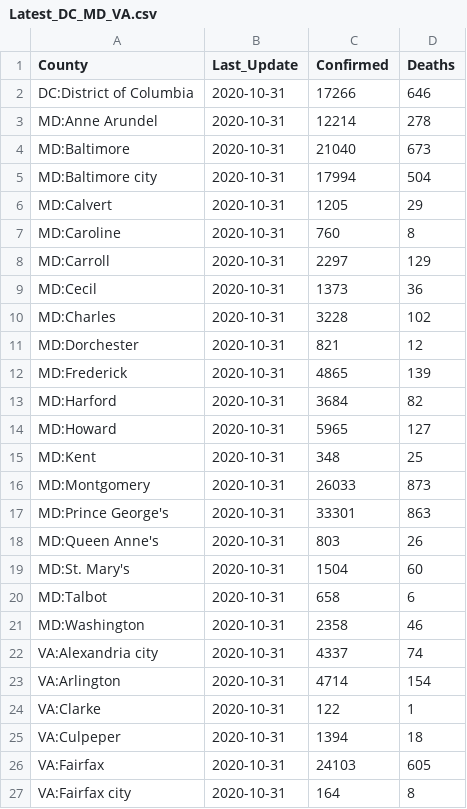
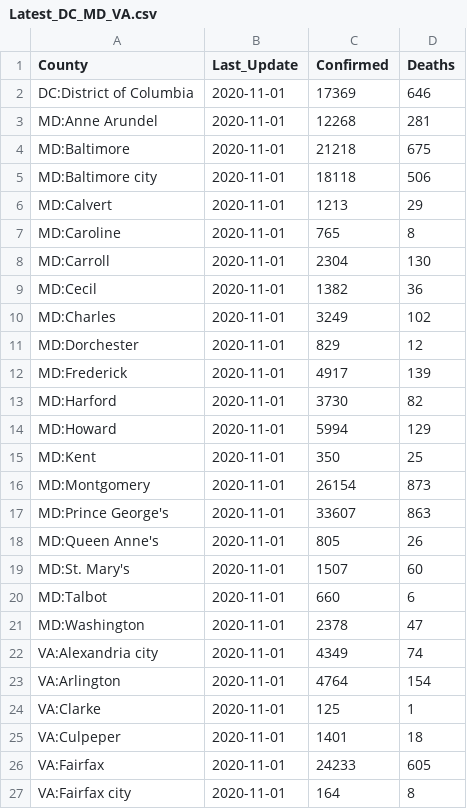
Before and after one commit to ONYLAB/cberopen, a CSV file: Data/Latest_DC_MD_VA.csv, drawn as a sheet; only a part is shown; the diff covers the shown part only.

```diff
--- a/Data/Latest_DC_MD_VA.csv
+++ b/Data/Latest_DC_MD_VA.csv
@@ -1,27 +1,27 @@
 "County","Last_Update","Confirmed","Deaths"
-"DC:District of Columbia",2020-10-31,17266,646
-"MD:Anne Arundel",2020-10-31,12214,278
-"MD:Baltimore",2020-10-31,21040,673
-"MD:Baltimore city",2020-10-31,17994,504
-"MD:Calvert",2020-10-31,1205,29
-"MD:Caroline",2020-10-31,760,8
-"MD:Carroll",2020-10-31,2297,129
-"MD:Cecil",2020-10-31,1373,36
-"MD:Charles",2020-10-31,3228,102
-"MD:Dorchester",2020-10-31,821,12
-"MD:Frederick",2020-10-31,4865,139
-"MD:Harford",2020-10-31,3684,82
-"MD:Howard",2020-10-31,5965,127
-"MD:Kent",2020-10-31,348,25
-"MD:Montgomery",2020-10-31,26033,873
-"MD:Prince George's",2020-10-31,33301,863
-"MD:Queen Anne's",2020-10-31,803,26
-"MD:St. Mary's",2020-10-31,1504,60
-"MD:Talbot",2020-10-31,658,6
-"MD:Washington",2020-10-31,2358,46
-"VA:Alexandria city",2020-10-31,4337,74
-"VA:Arlington",2020-10-31,4714,154
-"VA:Clarke",2020-10-31,122,1
-"VA:Culpeper",2020-10-31,1394,18
-"VA:Fairfax",2020-10-31,24103,605
-"VA:Fairfax city",2020-10-31,164,8
+"DC:District of Columbia",2020-11-01,17369,646
+"MD:Anne Arundel",2020-11-01,12268,281
+"MD:Baltimore",2020-11-01,21218,675
+"MD:Baltimore city",2020-11-01,18118,506
+"MD:Calvert",2020-11-01,1213,29
+"MD:Caroline",2020-11-01,765,8
+"MD:Carroll",2020-11-01,2304,130
+"MD:Cecil",2020-11-01,1382,36
+"MD:Charles",2020-11-01,3249,102
+"MD:Dorchester",2020-11-01,829,12
+"MD:Frederick",2020-11-01,4917,139
+"MD:Harford",2020-11-01,3730,82
+"MD:Howard",2020-11-01,5994,129
+"MD:Kent",2020-11-01,350,25
+"MD:Montgomery",2020-11-01,26154,873
+"MD:Prince George's",2020-11-01,33607,863
+"MD:Queen Anne's",2020-11-01,805,26
+"MD:St. Mary's",2020-11-01,1507,60
+"MD:Talbot",2020-11-01,660,6
+"MD:Washington",2020-11-01,2378,47
+"VA:Alexandria city",2020-11-01,4349,74
+"VA:Arlington",2020-11-01,4764,154
+"VA:Clarke",2020-11-01,125,1
+"VA:Culpeper",2020-11-01,1401,18
+"VA:Fairfax",2020-11-01,24233,605
+"VA:Fairfax city",2020-11-01,164,8
```
Also changed, not shown: 32 edited cells elsewhere in this file, Data/County_Linear_Regression.csv, Data/Long_DC_MD_VA.csv, 2 other files.
